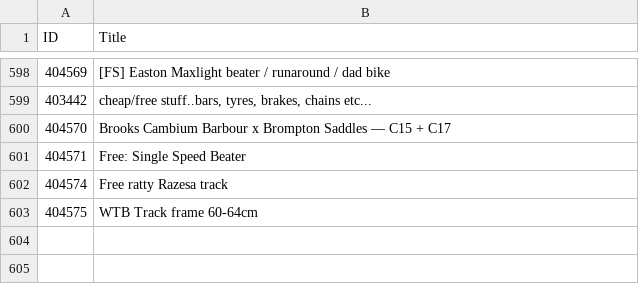
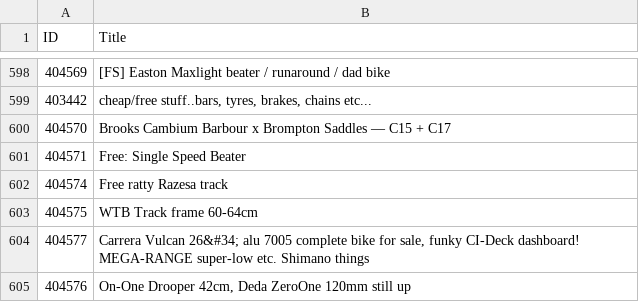
Before and after one commit to 12v/lfgss, a CSV file: data.csv, drawn as a sheet; only a part is shown, gaps mark what is left out; the diff names each change by its address in the sheet, - before the commit and + after, or states it on an @@ line.

```diff
--- a/data.csv
+++ b/data.csv
+row 604: 404577 | Carrera Vulcan 26&#34; alu 7005 complete bike for sale, funky CI-Deck dashboard! MEGA-RANGE super-low etc. Shimano things
+row 605: 404576 | On-One Drooper 42cm, Deda ZeroOne 120mm still up
```
